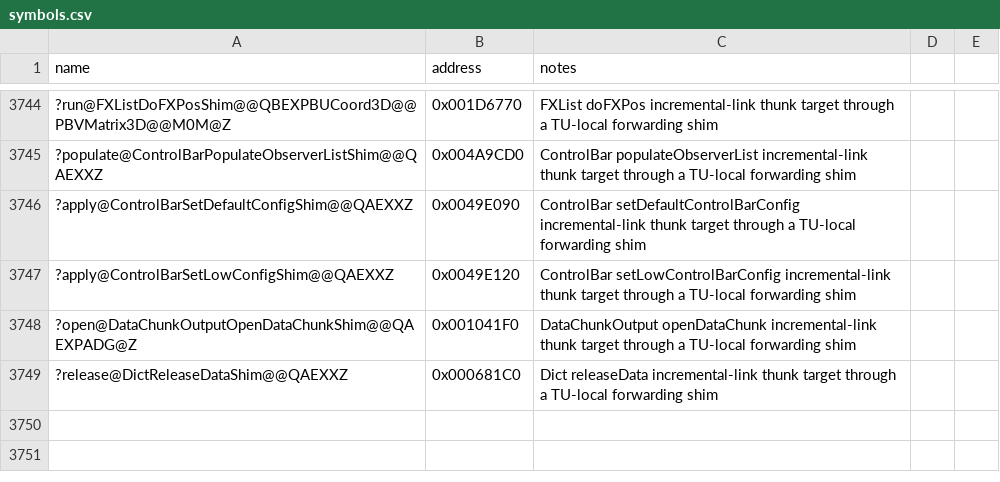
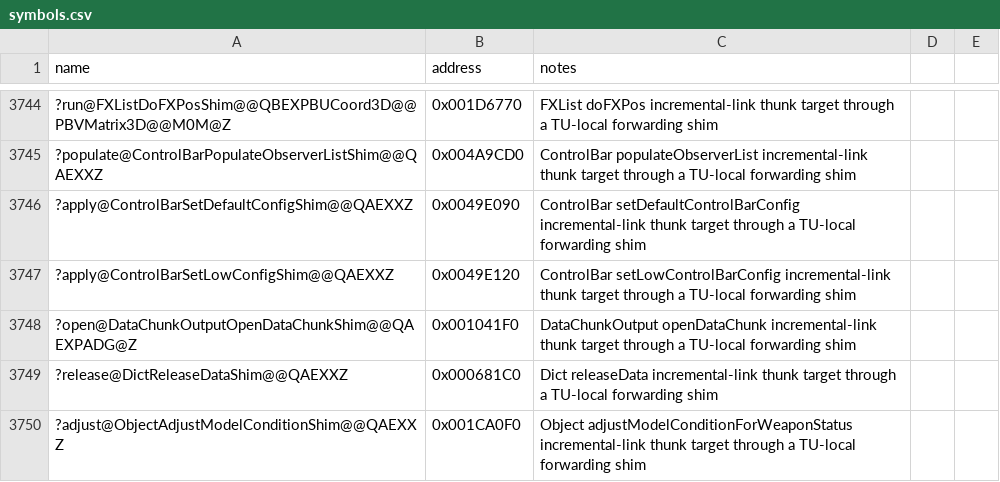
Before and after one commit to Doble-K/Open-BFME-1, a CSV file: reverse/symbols.csv, drawn as a sheet; only a part is shown, gaps mark what is left out; the diff names each change by its address in the sheet, - before the commit and + after, or states it on an @@ line.

Commit message:
Open-BFME5 convert Object adjustModelConditionForWeaponStatus thunk
Replace the 5-byte E9 incremental-link naked dump with clean C++ that
forwards through a TU-local shim pinned to the real body.

```diff
--- a/reverse/symbols.csv
+++ b/reverse/symbols.csv
+row 3750: ?adjust@ObjectAdjustModelConditionShim@@QAEXXZ | 0x001CA0F0 | Object adjustModelConditionForWeaponStatus incremental-link thunk target through a TU-local forwarding shim
```
Also changed, not shown: 1 other file.
